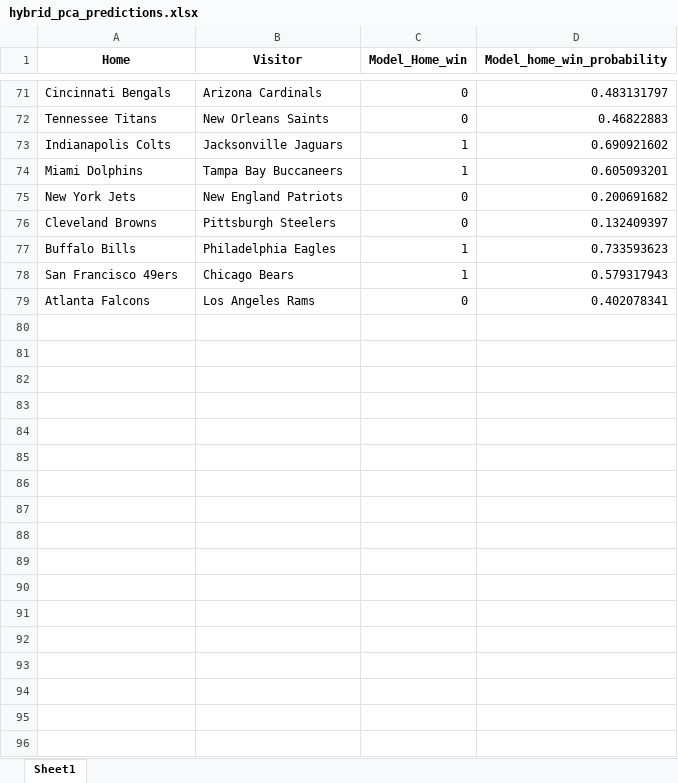
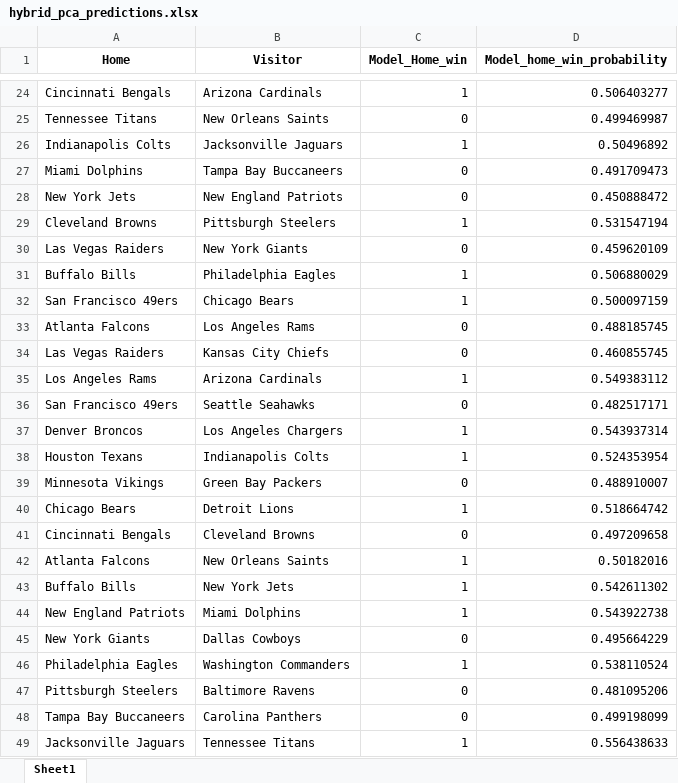
Before and after one commit to ThomasMuel7/ID1214_Group6_Project, an Excel workbook: predictions/hybrid_pca_predictions.xlsx, sheet Sheet1, drawn as a sheet; only a part is shown, gaps mark what is left out; values as stored, in another font and other column widths than the file's, no borders; addresses are those after the commit; the diff covers the shown part only; the diff names each change by its address in the sheet, - before the commit and + after, or states it on an @@ line.

```diff
--- a/predictions/hybrid_pca_predictions.xlsx (sheet Sheet1)
+++ b/predictions/hybrid_pca_predictions.xlsx (sheet Sheet1)
-C24 (Model_Home_win): 0
+C24 (Model_Home_win): 1
-D24 (Model_home_win_probability): 0.483131797
+D24 (Model_home_win_probability): 0.506403277
-D25 (Model_home_win_probability): 0.46822883
+D25 (Model_home_win_probability): 0.499469987
-D26 (Model_home_win_probability): 0.690921602
+D26 (Model_home_win_probability): 0.50496892
-C27 (Model_Home_win): 1
+C27 (Model_Home_win): 0
-D27 (Model_home_win_probability): 0.605093201
+D27 (Model_home_win_probability): 0.491709473
-D28 (Model_home_win_probability): 0.200691682
+D28 (Model_home_win_probability): 0.450888472
-C29 (Model_Home_win): 0
+C29 (Model_Home_win): 1
-D29 (Model_home_win_probability): 0.132409397
+D29 (Model_home_win_probability): 0.531547194
+row 30: Las Vegas Raiders | New York Giants | 0 | 0.459620109
-D31 (Model_home_win_probability): 0.733593623
+D31 (Model_home_win_probability): 0.506880029
-D32 (Model_home_win_probability): 0.579317943
+D32 (Model_home_win_probability): 0.500097159
-D33 (Model_home_win_probability): 0.402078341
+D33 (Model_home_win_probability): 0.488185745
+row 34: Las Vegas Raiders | Kansas City Chiefs | 0 | 0.460855745
+row 35: Los Angeles Rams | Arizona Cardinals | 1 | 0.549383112
+row 36: San Francisco 49ers | Seattle Seahawks | 0 | 0.482517171
+row 37: Denver Broncos | Los Angeles Chargers | 1 | 0.543937314
+row 38: Houston Texans | Indianapolis Colts | 1 | 0.524353954
+row 39: Minnesota Vikings | Green Bay Packers | 0 | 0.488910007
+row 40: Chicago Bears | Detroit Lions | 1 | 0.518664742
+row 41: Cincinnati Bengals | Cleveland Browns | 0 | 0.497209658
+row 42: Atlanta Falcons | New Orleans Saints | 1 | 0.50182016
+row 43: Buffalo Bills | New York Jets | 1 | 0.542611302
+row 44: New England Patriots | Miami Dolphins | 1 | 0.543922738
+row 45: New York Giants | Dallas Cowboys | 0 | 0.495664229
+row 46: Philadelphia Eagles | Washington Commanders | 1 | 0.538110524
+row 47: Pittsburgh Steelers | Baltimore Ravens | 0 | 0.481095206
+row 48: Tampa Bay Buccaneers | Carolina Panthers | 0 | 0.499198099
+row 49: Jacksonville Jaguars | Tennessee Titans | 1 | 0.556438633
```
Also changed, not shown: 3 added rows, 50 removed rows and 24 edited cells elsewhere in this sheet, predictions/classical_pca_predictions.xlsx, predictions/classical_predictions.xlsx, 36 other files.
